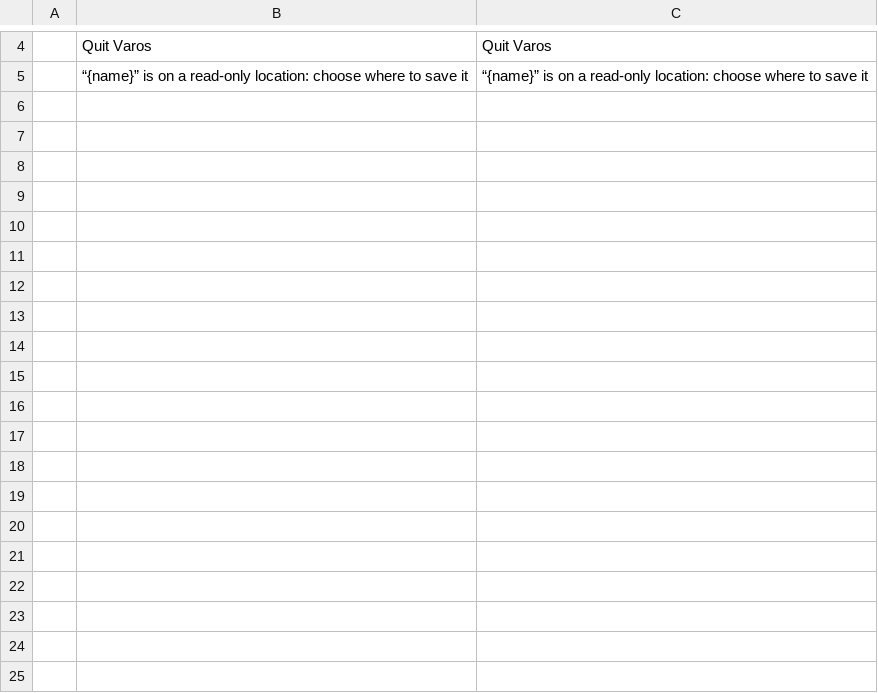
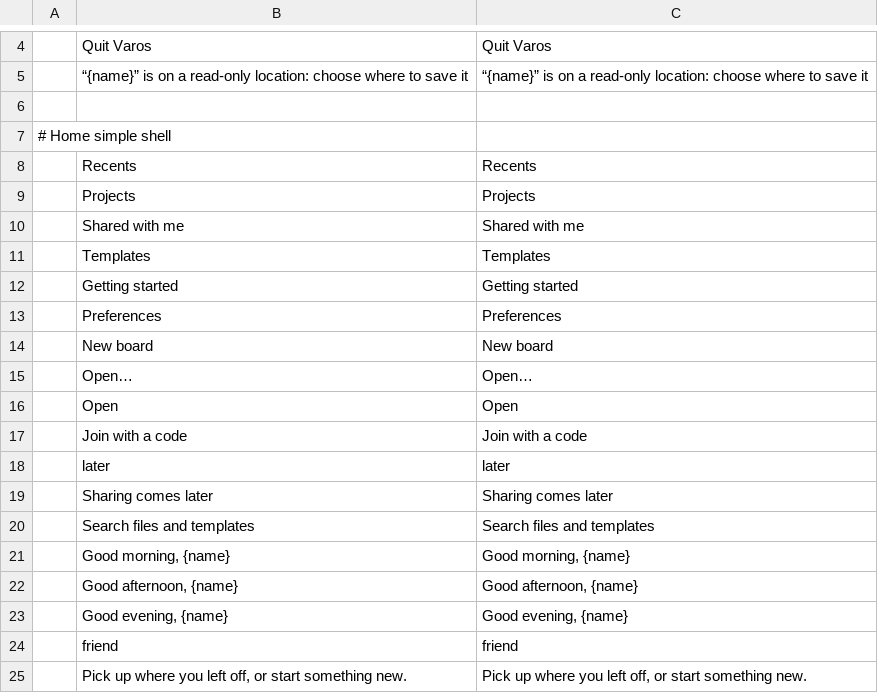
Before and after one commit to thisisgomaa/varos, a TSV file: crates/ui-egui/src/i18n/en.tsv, drawn as a sheet; only a part is shown, gaps mark what is left out; the diff covers the shown part only; the diff names each change by its address in the sheet, - before the commit and + after, or states it on an @@ line.

Commit message:
feat(home): implement the simple Home screen

```diff
--- a/crates/ui-egui/src/i18n/en.tsv
+++ b/crates/ui-egui/src/i18n/en.tsv
+row 6: (empty)
+row 7: # Home simple shell
+row 8:  | Recents | Recents
+row 9:  | Projects | Projects
+row 10:  | Shared with me | Shared with me
+row 11:  | Templates | Templates
+row 12:  | Getting started | Getting started
+row 13:  | Preferences | Preferences
+row 14:  | New board | New board
+row 15:  | Open… | Open…
+row 16:  | Open | Open
+row 17:  | Join with a code | Join with a code
+row 18:  | later | later
+row 19:  | Sharing comes later | Sharing comes later
+row 20:  | Search files and templates | Search files and templates
+row 21:  | Good morning, {name} | Good morning, {name}
+row 22:  | Good afternoon, {name} | Good afternoon, {name}
+row 23:  | Good evening, {name} | Good evening, {name}
+row 24:  | friend | friend
+row 25:  | Pick up where you left off, or start something new. | Pick up where you left off, or start something new.
```
Also changed, not shown: 39 added rows elsewhere in this file, 21 other files.
